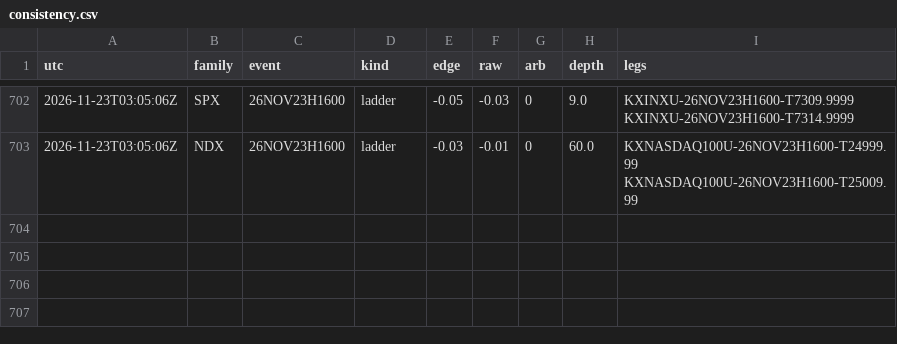
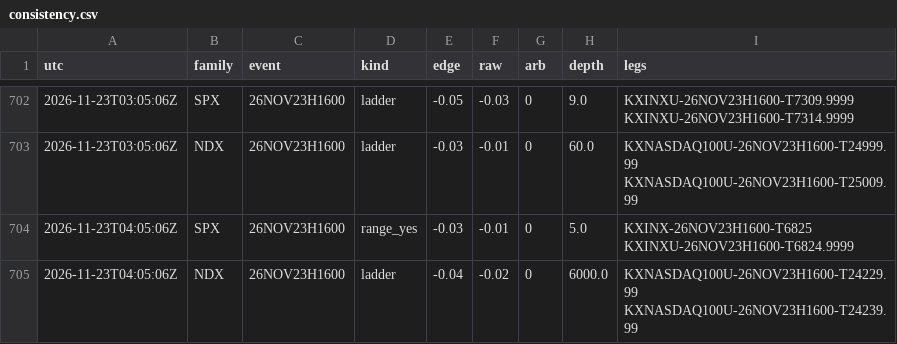
Before and after one commit to andyxing00888/personal-site, a CSV file: paper/data/consistency.csv, drawn as a sheet; only a part is shown, gaps mark what is left out; the diff names each change by its address in the sheet, - before the commit and + after, or states it on an @@ line.

Commit message:
paper: 2026-11-23T04:05Z

```diff
--- a/paper/data/consistency.csv
+++ b/paper/data/consistency.csv
+row 704: 2026-11-23T04:05:06Z | SPX | 26NOV23H1600 | range_yes | -0.03 | -0.01 | 0 | 5.0 | KXINX-26NOV23H1600-T6825 KXINXU-26NOV23H1600-T6824.9999
+row 705: 2026-11-23T04:05:06Z | NDX | 26NOV23H1600 | ladder | -0.04 | -0.02 | 0 | 6000.0 | KXNASDAQ100U-26NOV23H1600-T24229.99 KXNASDAQ100U-26NOV23H1600-T24239.99
```
Also changed, not shown: 1 other file.
